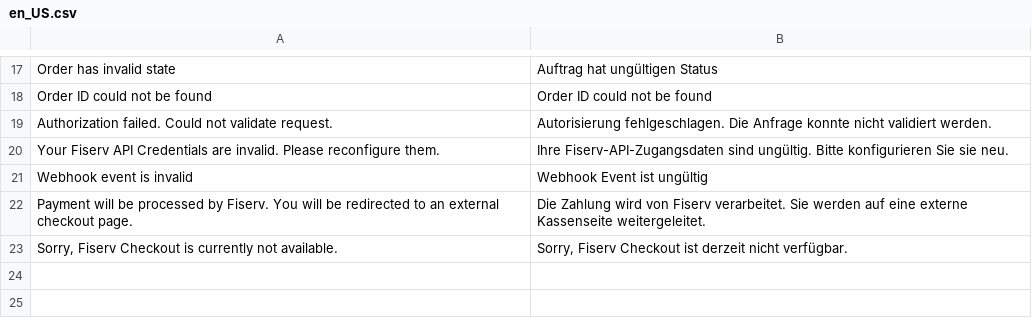
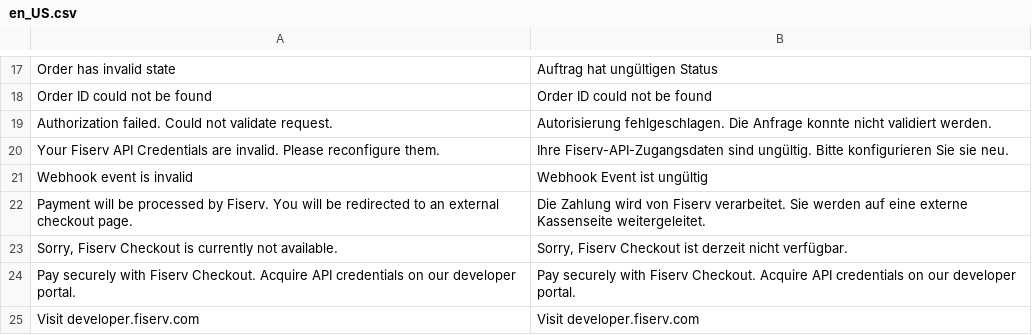
Before and after one commit to fsprncnv/fisrv-magento2-plugin, a CSV file: i18n/en_US.csv, drawn as a sheet; only a part is shown, gaps mark what is left out.

```diff
--- a/i18n/en_US.csv
+++ b/i18n/en_US.csv
@@ -23 +23,3 @@
 "Sorry, Fiserv Checkout is currently not available.","Sorry, Fiserv Checkout ist derzeit nicht verfügbar."
+"Pay securely with Fiserv Checkout. Acquire API credentials on our developer portal.","Pay securely with Fiserv Checkout. Acquire API credentials on our developer portal."
+"Visit developer.fiserv.com","Visit developer.fiserv.com"
```
Also changed, not shown: i18n/de_DE.csv, 21 other files.
